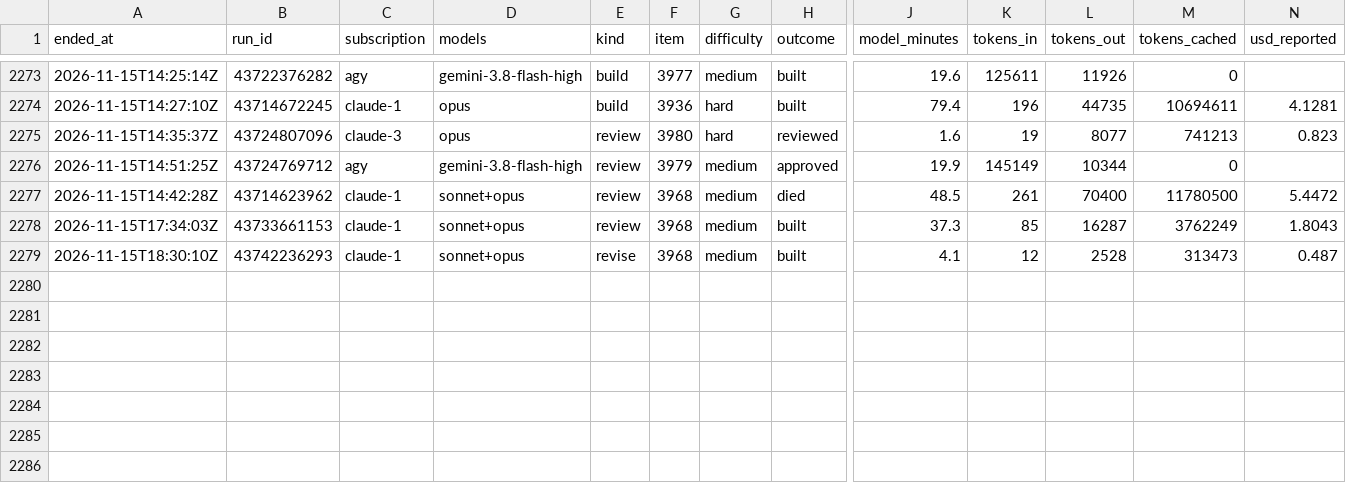
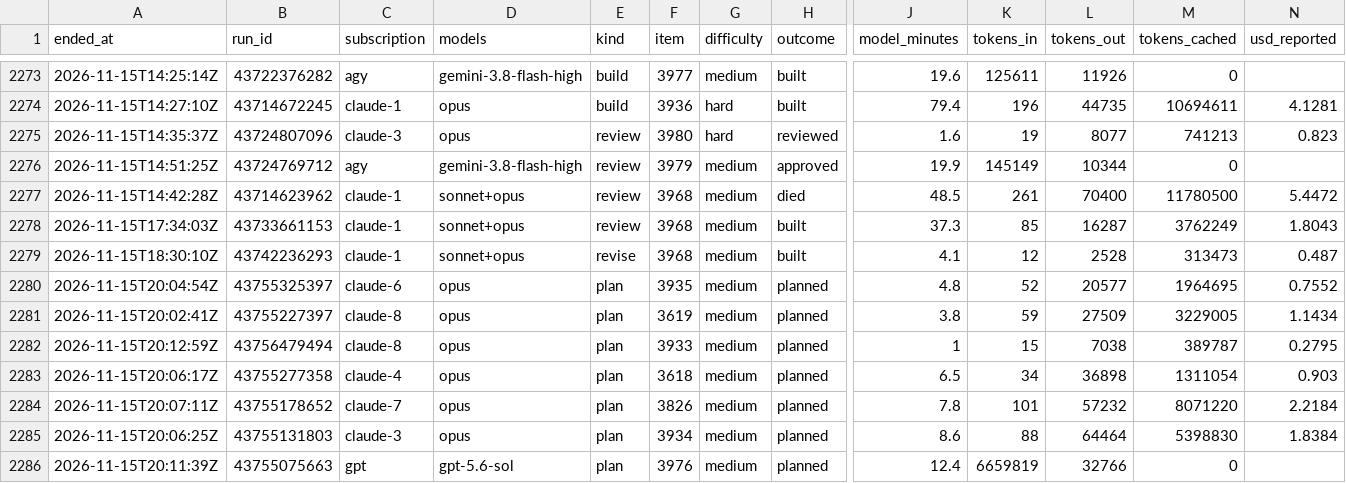
Before and after one commit to Jlore-Studios/JackiOh, a CSV file: usage/runs-2026-11.csv, drawn as a sheet; only a part is shown, gaps mark what is left out; rows hold the shown columns only; the diff names each change by its address in the sheet, - before the commit and + after, or states it on an @@ line.

Commit message:
usage: 84 row(s), 1 session(s), 0 week(s) [skip ci]

```diff
--- a/usage/runs-2026-11.csv
+++ b/usage/runs-2026-11.csv
+row 2280: 2026-11-15T20:04:54Z | 43755325397 | claude-6 | opus | plan | 3935 | medium | planned | 4.8 | 52 | 20577 | 1964695 | 0.7552
+row 2281: 2026-11-15T20:02:41Z | 43755227397 | claude-8 | opus | plan | 3619 | medium | planned | 3.8 | 59 | 27509 | 3229005 | 1.1434
+row 2282: 2026-11-15T20:12:59Z | 43756479494 | claude-8 | opus | plan | 3933 | medium | planned | 1 | 15 | 7038 | 389787 | 0.2795
+row 2283: 2026-11-15T20:06:17Z | 43755277358 | claude-4 | opus | plan | 3618 | medium | planned | 6.5 | 34 | 36898 | 1311054 | 0.903
+row 2284: 2026-11-15T20:07:11Z | 43755178652 | claude-7 | opus | plan | 3826 | medium | planned | 7.8 | 101 | 57232 | 8071220 | 2.2184
+row 2285: 2026-11-15T20:06:25Z | 43755131803 | claude-3 | opus | plan | 3934 | medium | planned | 8.6 | 88 | 64464 | 5398830 | 1.8384
+row 2286: 2026-11-15T20:11:39Z | 43755075663 | gpt | gpt-5.6-sol | plan | 3976 | medium | planned | 12.4 | 6659819 | 32766 | 0
```
Also changed, not shown: usage/pools-2026-11.csv, usage/sessions-2026-11.csv, 2 other files.
